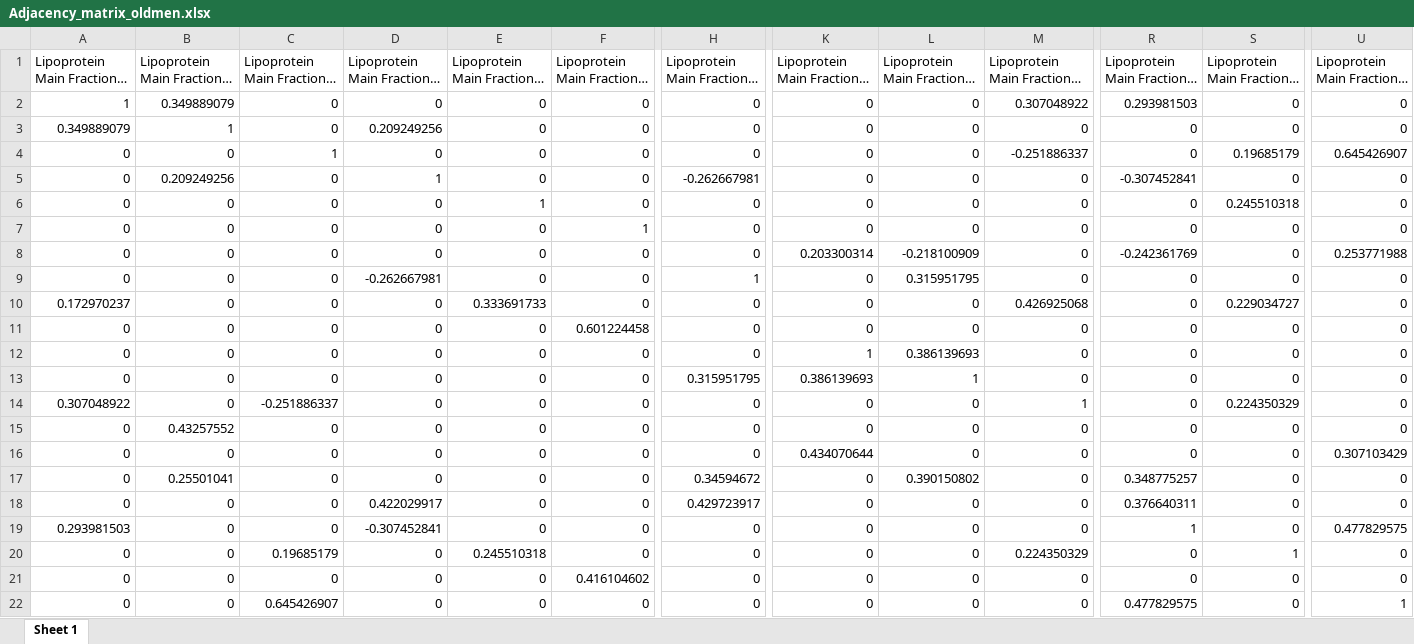
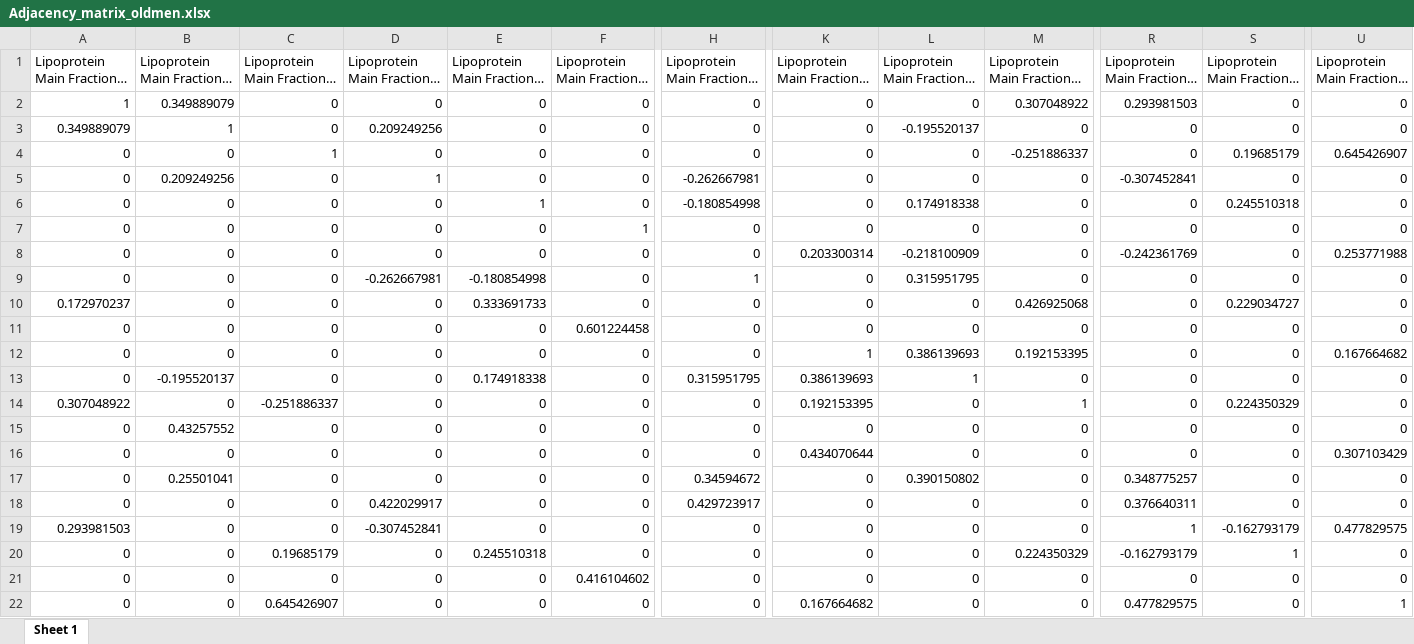
Before and after one commit to Yasmijnb/Git_Research-Practice, an Excel workbook: COVSCA/Adjacency_matrix_oldmen.xlsx, sheet Sheet 1, drawn as a sheet; only a part is shown, gaps mark what is left out; long unchanged cells end in …; values as stored, in another font and other column widths than the file's, no borders; the diff names each change by its address in the sheet, - before the commit and + after, or states it on an @@ line.

```diff
--- a/COVSCA/Adjacency_matrix_oldmen.xlsx (sheet Sheet 1)
+++ b/COVSCA/Adjacency_matrix_oldmen.xlsx (sheet Sheet 1)
-L3: 0
+L3: -0.195520137
-H6: 0
+H6: -0.180854998
-L6: 0
+L6: 0.174918338
-E9: 0
+E9: -0.180854998
-M12: 0
+M12: 0.192153395
-U12: 0
+U12: 0.167664682
-B13: 0
+B13: -0.195520137
-E13: 0
+E13: 0.174918338
-K14: 0
+K14: 0.192153395
-S19: 0
+S19: -0.162793179
-R20: 0
+R20: -0.162793179
-K22: 0
+K22: 0.167664682
```
Also changed, not shown: COVSCA/Adjacency_matrix_men.xlsx, COVSCA/Adjacency_matrix_oldwomen.xlsx, 6 other files.
